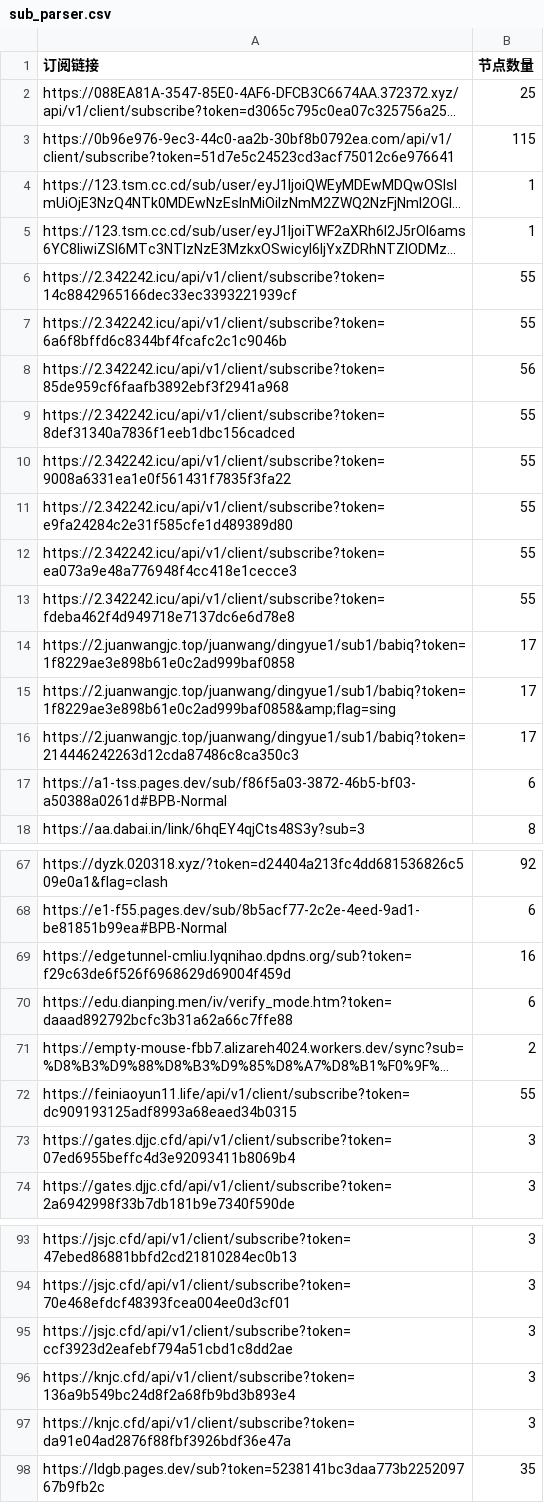
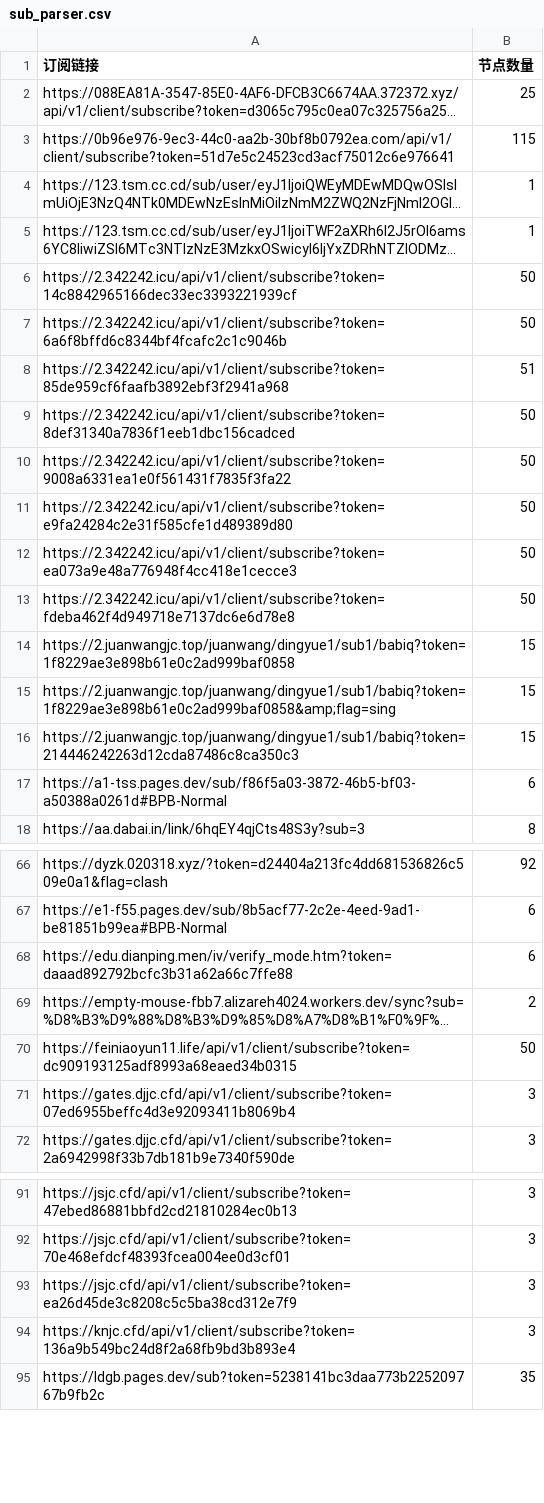
Before and after one commit to ipenwrt/crawler, a CSV file: sub_parser.csv, drawn as a sheet; only a part is shown, gaps mark what is left out; long unchanged cells end in …; removed rows and columns are numbered as before the commit, all else as after; the diff covers the shown part only; the diff names each change by its address in the sheet, - before the commit and + after, or states it on an @@ line.

```diff
--- a/sub_parser.csv
+++ b/sub_parser.csv
-B6:B7 (节点数量): 55
+B6:B7 (节点数量): 50
-B8 (节点数量): 56
+B8 (节点数量): 51
-B9:B13 (节点数量): 55
+B9:B13 (节点数量): 50
-B14:B16 (节点数量): 17
+B14:B16 (节点数量): 15
-row 69: https://edgetunnel-cmliu.lyqnihao.dpdns.org/sub?token=f29c63de6f526f6968629d69004f459d | 16
-B70 (节点数量): 55
+B70 (节点数量): 50
-A93 (订阅链接): https://jsjc.cfd/api/v1/client/subscribe?token=ccf3923d2eafebf794a51cbd1c8dd2ae
+A93 (订阅链接): https://jsjc.cfd/api/v1/client/subscribe?token=ea26d45de3c8208c5c5ba38cd312e7f9
-row 97: https://knjc.cfd/api/v1/client/subscribe?token=da91e04ad2876f88fbf3926bdf36e47a | 3
```
Also changed, not shown: 3 added rows, 1 removed row and 5 edited cells elsewhere in this file, 3 other files.
